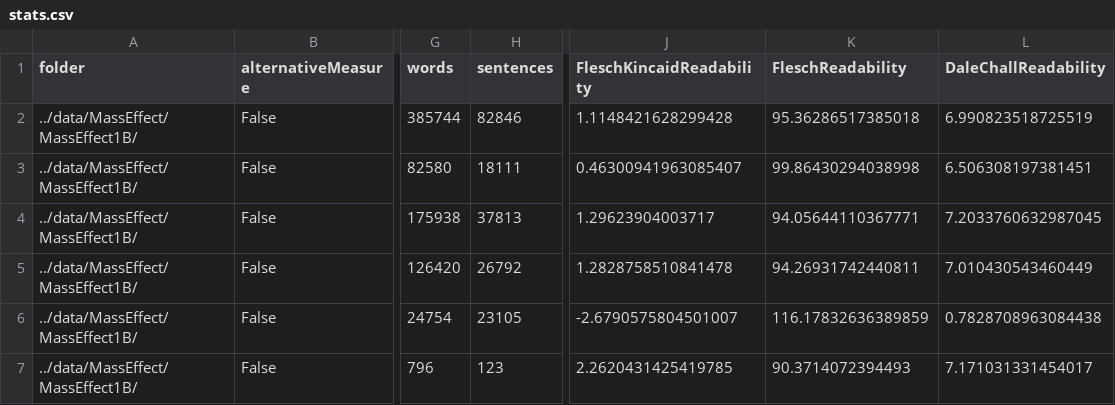
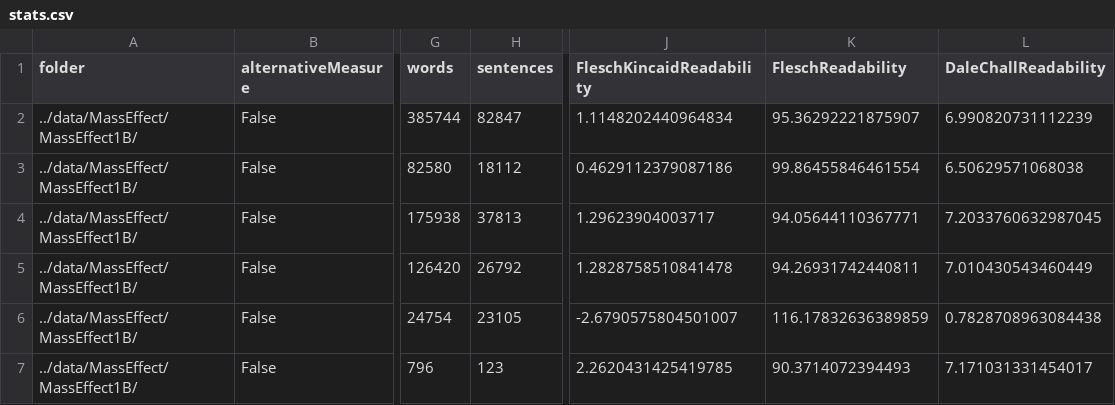
Before and after one commit to seannyD/VideoGameDialogueCorpusPublic, a CSV file: data/MassEffect/MassEffect1B/stats.csv, drawn as a sheet; only a part is shown, gaps mark what is left out; the diff names each change by its address in the sheet, - before the commit and + after, or states it on an @@ line.

Commit message:
Rerun stats and parsers

```diff
--- a/data/MassEffect/MassEffect1B/stats.csv
+++ b/data/MassEffect/MassEffect1B/stats.csv
-H2 (sentences): 82846
+H2 (sentences): 82847
-J2 (FleschKincaidReadability): 1.1148421628299428
+J2 (FleschKincaidReadability): 1.1148202440964834
-K2 (FleschReadability): 95.36286517385018
+K2 (FleschReadability): 95.36292221875907
-L2 (DaleChallReadability): 6.990823518725519
+L2 (DaleChallReadability): 6.990820731112239
-H3 (sentences): 18111
+H3 (sentences): 18112
-J3 (FleschKincaidReadability): 0.46300941963085407
+J3 (FleschKincaidReadability): 0.4629112379087186
-K3 (FleschReadability): 99.86430294038998
+K3 (FleschReadability): 99.86455846461554
-L3 (DaleChallReadability): 6.506308197381451
+L3 (DaleChallReadability): 6.50629571068038
```
Also changed, not shown: data/DiscoElysium/DiscoElysium/stats.csv, data/MassEffect/MassEffect1B/OwnersToCheck.csv, 22 other files.
